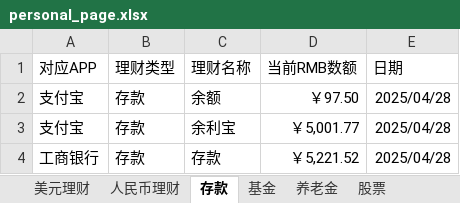
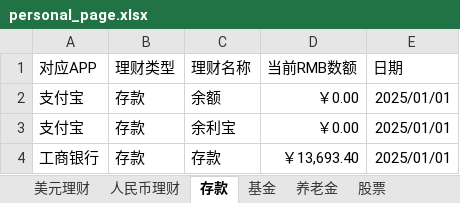
Before and after one commit to although1/finanial_web.github.io, an Excel workbook: src/data/personal_page.xlsx, sheet 存款, drawn as a sheet; values as stored, in another font and other column widths than the file's, no borders; conditional formats not drawn; the diff names each change by its address in the sheet, - before the commit and + after, or states it on an @@ line.

```diff
--- a/src/data/personal_page.xlsx (sheet 存款)
+++ b/src/data/personal_page.xlsx (sheet 存款)
-D2 (当前RMB数额): ￥97.50
+D2 (当前RMB数额): ￥0.00
-E2:E4 (日期): 2025/04/28
+E2:E4 (日期): 2025/01/01
-D3 (当前RMB数额): ￥5,001.77
+D3 (当前RMB数额): ￥0.00
-D4 (当前RMB数额): ￥5,221.52
+D4 (当前RMB数额): ￥13,693.40
```
Also changed, not shown: sheet 美元理财, sheet 人民币理财, sheet 基金, sheet 养老金, sheet 股票, formulas that keep their value, 2 other files.
